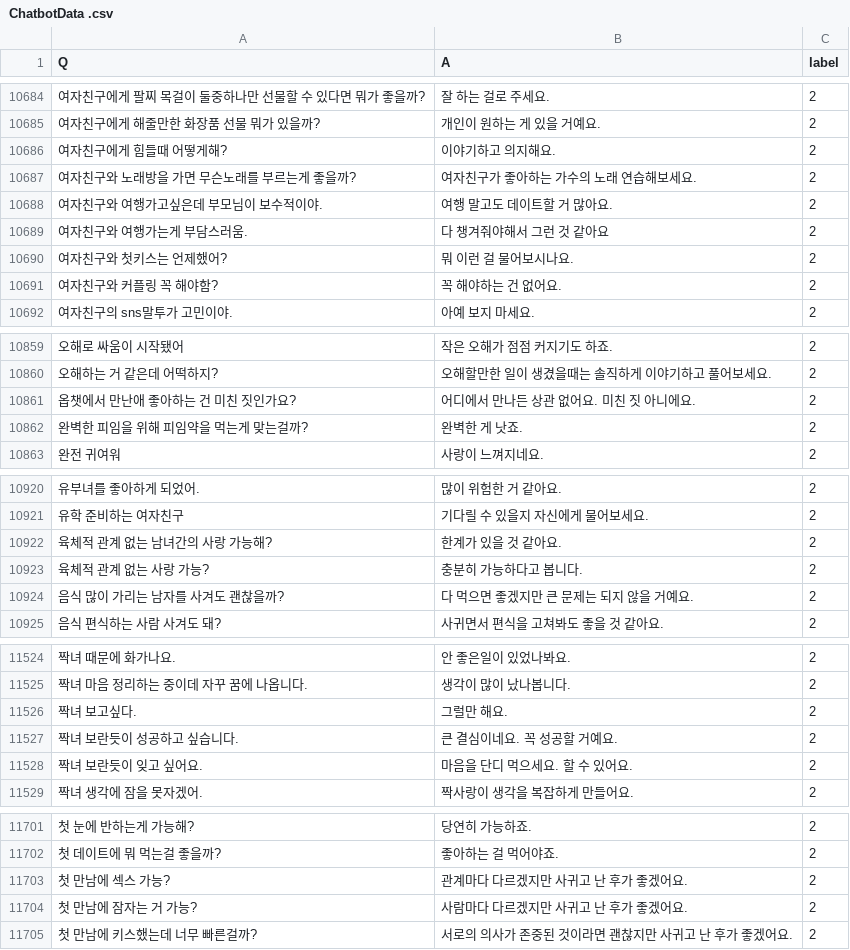
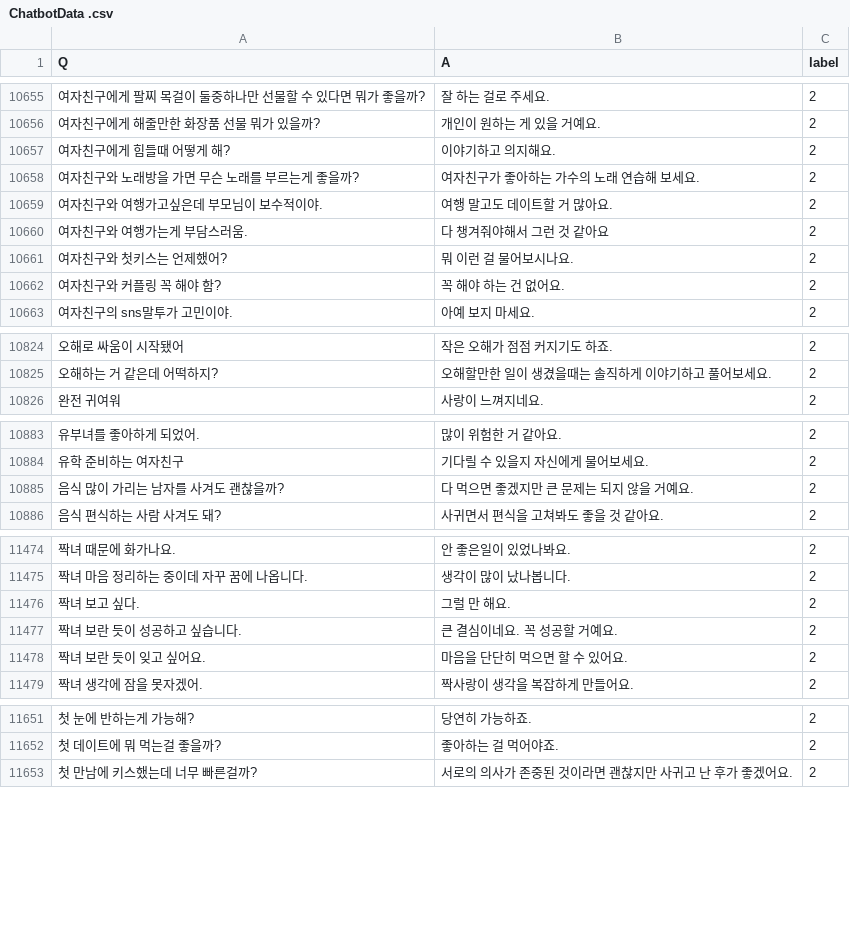
Before and after one commit to songys/Chatbot_data, a CSV file: ChatbotData .csv, drawn as a sheet; only a part is shown, gaps mark what is left out; removed rows and columns are numbered as before the commit, all else as after; the diff covers the shown part only; the diff names each change by its address in the sheet, - before the commit and + after, or states it on an @@ line.

```diff
--- a/ChatbotData .csv
+++ b/ChatbotData .csv
-A10657 (Q): 여자친구에게 힘들때 어떻게해?
+A10657 (Q): 여자친구에게 힘들때 어떻게 해?
-A10658 (Q): 여자친구와 노래방을 가면 무슨노래를 부르는게 좋을까?
+A10658 (Q): 여자친구와 노래방을 가면 무슨 노래를 부르는게 좋을까?
-B10658 (A): 여자친구가 좋아하는 가수의 노래 연습해보세요.
+B10658 (A): 여자친구가 좋아하는 가수의 노래 연습해 보세요.
-A10662 (Q): 여자친구와 커플링 꼭 해야함?
+A10662 (Q): 여자친구와 커플링 꼭 해야 함?
-B10662 (A): 꼭 해야하는 건 없어요.
+B10662 (A): 꼭 해야 하는 건 없어요.
-row 10861: 옵챗에서 만난애 좋아하는 건 미친 짓인가요? | 어디에서 만나든 상관 없어요. 미친 짓 아니에요. | 2
-row 10862: 완벽한 피임을 위해 피임약을 먹는게 맞는걸까? | 완벽한 게 낫죠. | 2
-row 10922: 육체적 관계 없는 남녀간의 사랑 가능해? | 한계가 있을 것 같아요. | 2
-row 10923: 육체적 관계 없는 사랑 가능? | 충분히 가능하다고 봅니다. | 2
-A11476 (Q): 짝녀 보고싶다.
+A11476 (Q): 짝녀 보고 싶다.
-B11476 (A): 그럴만 해요.
+B11476 (A): 그럴 만 해요.
-A11477 (Q): 짝녀 보란듯이 성공하고 싶습니다.
+A11477 (Q): 짝녀 보란 듯이 성공하고 싶습니다.
-A11478 (Q): 짝녀 보란듯이 잊고 싶어요.
+A11478 (Q): 짝녀 보란 듯이 잊고 싶어요.
-B11478 (A): 마음을 단디 먹으세요. 할 수 있어요.
+B11478 (A): 마음을 단단히 먹으면 할 수 있어요.
-row 11703: 첫 만남에 섹스 가능? | 관계마다 다르겠지만 사귀고 난 후가 좋겠어요. | 2
-row 11704: 첫 만남에 잠자는 거 가능? | 사람마다 다르겠지만 사귀고 난 후가 좋겠어요. | 2
```
Also changed, not shown: 46 removed rows and 28 edited cells elsewhere in this file.
